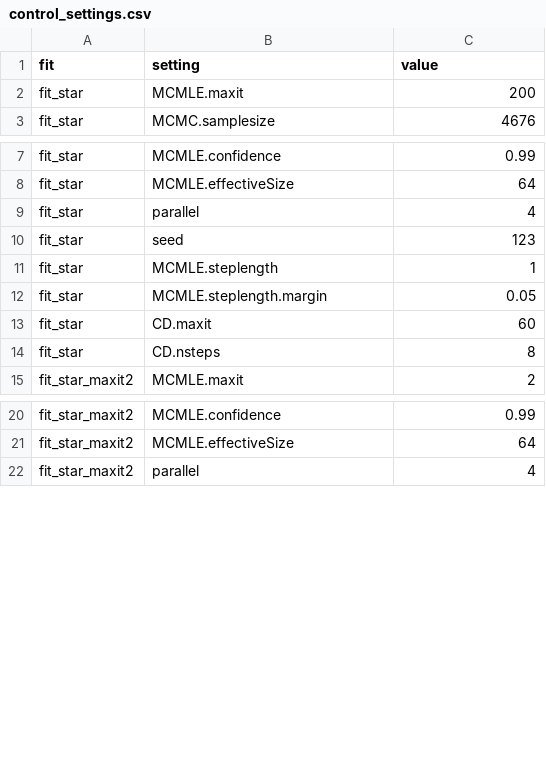
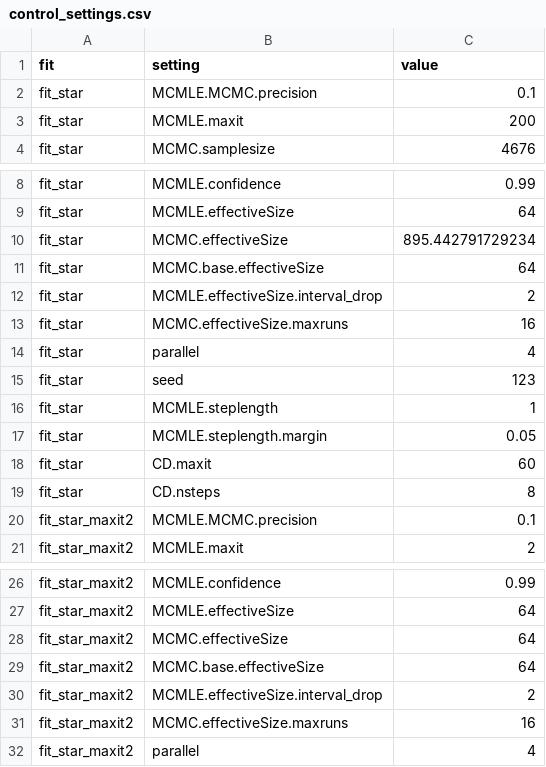
Before and after one commit to jleighfields/ergmpy, a CSV file: results/r/control_settings.csv, drawn as a sheet; only a part is shown, gaps mark what is left out.

```diff
--- a/results/r/control_settings.csv
+++ b/results/r/control_settings.csv
@@ -1,2 +1,3 @@
 "fit","setting","value"
+"fit_star","MCMLE.MCMC.precision","0.1"
 "fit_star","MCMLE.maxit","200"
@@ -8,2 +9,6 @@
 "fit_star","MCMLE.effectiveSize","64"
+"fit_star","MCMC.effectiveSize","895.442791729234"
+"fit_star","MCMC.base.effectiveSize","64"
+"fit_star","MCMLE.effectiveSize.interval_drop","2"
+"fit_star","MCMC.effectiveSize.maxruns","16"
 "fit_star","parallel","4"
@@ -14,2 +19,3 @@
 "fit_star","CD.nsteps","8"
+"fit_star_maxit2","MCMLE.MCMC.precision","0.1"
 "fit_star_maxit2","MCMLE.maxit","2"
@@ -21,2 +27,6 @@
 "fit_star_maxit2","MCMLE.effectiveSize","64"
+"fit_star_maxit2","MCMC.effectiveSize","64"
+"fit_star_maxit2","MCMC.base.effectiveSize","64"
+"fit_star_maxit2","MCMLE.effectiveSize.interval_drop","2"
+"fit_star_maxit2","MCMC.effectiveSize.maxruns","16"
 "fit_star_maxit2","parallel","4"
```
Also changed, not shown: 15 other files.
